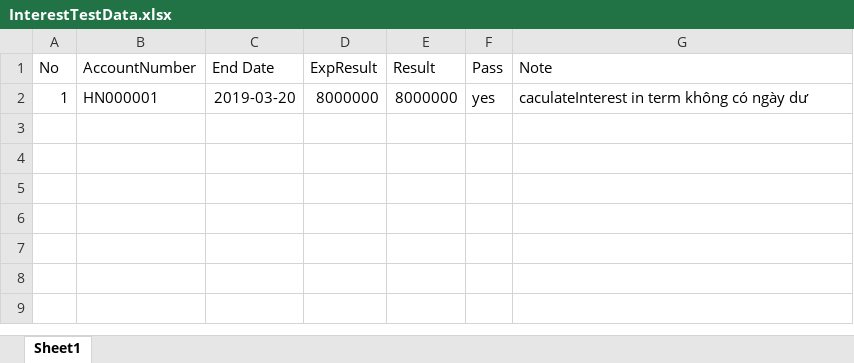
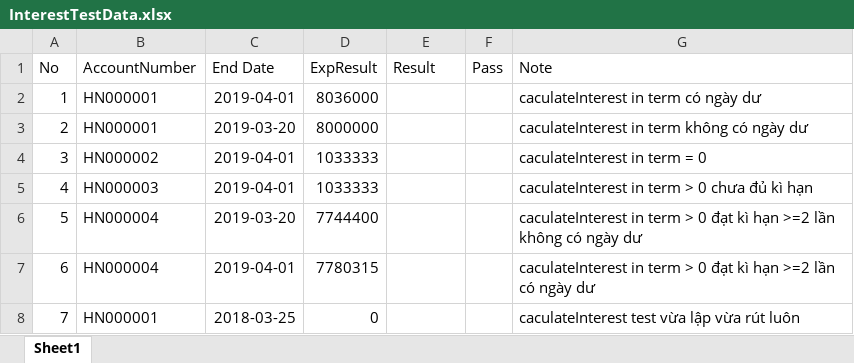
Before and after one commit to hailongluu/banking-interest-caculator-module, an Excel workbook: testcase/InterestTestData.xlsx, sheet Sheet1, drawn as a sheet; values as stored, in another font and other column widths than the file's, no borders; the diff names each change by its address in the sheet, - before the commit and + after, or states it on an @@ line.

```diff
--- a/testcase/InterestTestData.xlsx (sheet Sheet1)
+++ b/testcase/InterestTestData.xlsx (sheet Sheet1)
-C2 (End Date): 2019-03-20
+C2 (End Date): 2019-04-01
-D2 (ExpResult): 8000000
+D2 (ExpResult): 8036000
-E2 (Result): 8000000
+E2 (Result): (empty)
-F2 (Pass): yes
+F2 (Pass): (empty)
-G2 (Note): caculateInterest in term không có ngày dư
+G2 (Note): caculateInterest in term có ngày dư
+row 3: 2 | HN000001 | 2019-03-20 | 8000000 |  |  | caculateInterest in term không có ngày dư
+row 4: 3 | HN000002 | 2019-04-01 | 1033333 |  |  | caculateInterest in term = 0
+row 5: 4 | HN000003 | 2019-04-01 | 1033333 |  |  | caculateInterest in term > 0 chưa đủ kì hạn
+row 6: 5 | HN000004 | 2019-03-20 | 7744400 |  |  | caculateInterest in term > 0 đạt kì hạn >=2 lần không có ngày dư
+row 7: 6 | HN000004 | 2019-04-01 | 7780315 |  |  | caculateInterest in term > 0 đạt kì hạn >=2 lần có ngày dư
+row 8: 7 | HN000001 | 2018-03-25 | 0 |  |  | caculateInterest test vừa lập vừa rút luôn
```
Also changed, not shown: testcase/InterestTestDataResult.xlsx, 4 other files.
